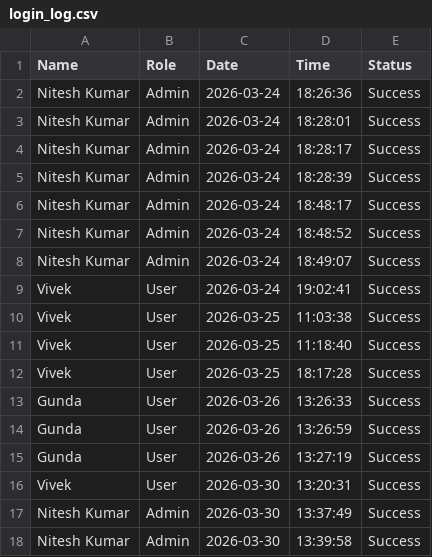
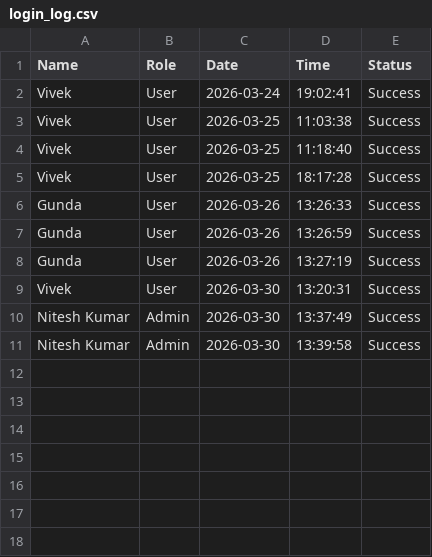
Before and after one commit to Nite-bit/Secure-Face-Login-System, a CSV file: logs/login_log.csv, drawn as a sheet.

```diff
--- a/logs/login_log.csv
+++ b/logs/login_log.csv
@@ -1,9 +1,2 @@
 Name,Role,Date,Time,Status
-Nitesh Kumar,Admin,2026-03-24,18:26:36,Success
-Nitesh Kumar,Admin,2026-03-24,18:28:01,Success
-Nitesh Kumar,Admin,2026-03-24,18:28:17,Success
-Nitesh Kumar,Admin,2026-03-24,18:28:39,Success
-Nitesh Kumar,Admin,2026-03-24,18:48:17,Success
-Nitesh Kumar,Admin,2026-03-24,18:48:52,Success
-Nitesh Kumar,Admin,2026-03-24,18:49:07,Success
 Vivek,User,2026-03-24,19:02:41,Success
```
Also changed, not shown: 7 other files.
